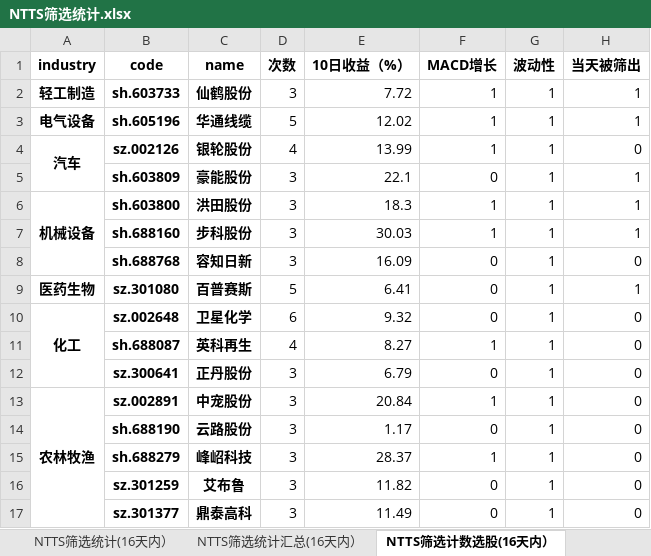
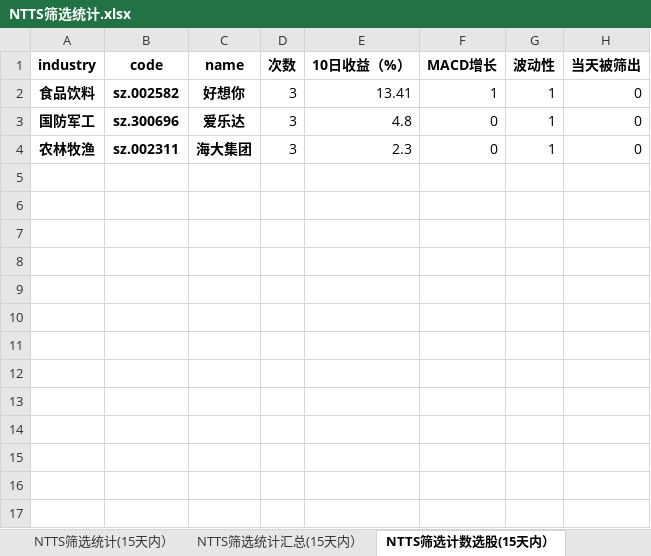
Before and after one commit to wusuaya/ever, an Excel workbook: NTTS筛选统计.xlsx, sheet NTTS筛选计数选股(15天内）, drawn as a sheet; values as stored, in another font and other column widths than the file's, no borders; removed rows and columns are numbered as before the commit, all else as after; the diff names each change by its address in the sheet, - before the commit and + after, or states it on an @@ line.

```diff
--- a/NTTS筛选统计.xlsx (sheet NTTS筛选计数选股(15天内）)
+++ b/NTTS筛选统计.xlsx (sheet NTTS筛选计数选股(15天内）)
-sheet tab: NTTS筛选统计(16天内）
+sheet tab: NTTS筛选统计(15天内）
-sheet tab: NTTS筛选统计汇总(16天内）
+sheet tab: NTTS筛选统计汇总(15天内）
-sheet tab: NTTS筛选计数选股(16天内）
+sheet tab: NTTS筛选计数选股(15天内）
-row 2: 轻工制造 | sh.603733 | 仙鹤股份 | 3 | 7.72 | 1 | 1 | 1
-row 3: 电气设备 | sh.605196 | 华通线缆 | 5 | 12.02 | 1 | 1 | 1
-row 4: 汽车 | sz.002126 | 银轮股份 | 4 | 13.99 | 1 | 1 | 0
-row 5:  | sh.603809 | 豪能股份 | 3 | 22.1 | 0 | 1 | 1
-row 6: 机械设备 | sh.603800 | 洪田股份 | 3 | 18.3 | 1 | 1 | 1
-row 7:  | sh.688160 | 步科股份 | 3 | 30.03 | 1 | 1 | 1
-row 8:  | sh.688768 | 容知日新 | 3 | 16.09 | 0 | 1 | 0
-row 9: 医药生物 | sz.301080 | 百普赛斯 | 5 | 6.41 | 0 | 1 | 1
-row 10: 化工 | sz.002648 | 卫星化学 | 6 | 9.32 | 0 | 1 | 0
-row 11:  | sh.688087 | 英科再生 | 4 | 8.27 | 1 | 1 | 0
-row 12:  | sz.300641 | 正丹股份 | 3 | 6.79 | 0 | 1 | 0
-A2 (industry): 农林牧渔
+A2 (industry): 食品饮料
-A13:A17 merged
-B2 (code): sz.002891
+B2 (code): sz.002582
-C2 (name): 中宠股份
+C2 (name): 好想你
-E2 (10日收益（%）): 20.84
+E2 (10日收益（%）): 13.41
-A3 (industry): (empty)
+A3 (industry): 国防军工
-B3 (code): sh.688190
+B3 (code): sz.300696
-C3 (name): 云路股份
+C3 (name): 爱乐达
-E3 (10日收益（%）): 1.17
+E3 (10日收益（%）): 4.8
-row 15:  | sh.688279 | 峰岹科技 | 3 | 28.37 | 1 | 1 | 0
-A4 (industry): (empty)
+A4 (industry): 农林牧渔
-B4 (code): sz.301259
+B4 (code): sz.002311
-C4 (name): 艾布鲁
+C4 (name): 海大集团
-E4 (10日收益（%）): 11.82
+E4 (10日收益（%）): 2.3
-row 17:  | sz.301377 | 鼎泰高科 | 3 | 11.49 | 0 | 1 | 0
```
Also changed, not shown: sheet 策略叠加统计（2025-04-25), sheet NTTS筛选统计(15天内）, sheet NTTS筛选统计汇总(15天内）, sheet NTTS筛选行业统计(15天内）, other sheet tabs.
